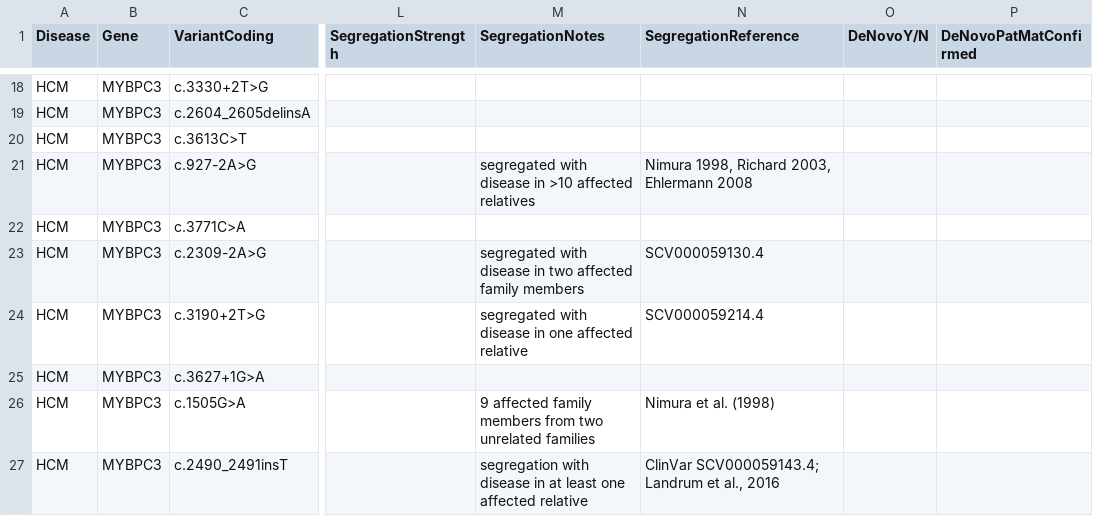
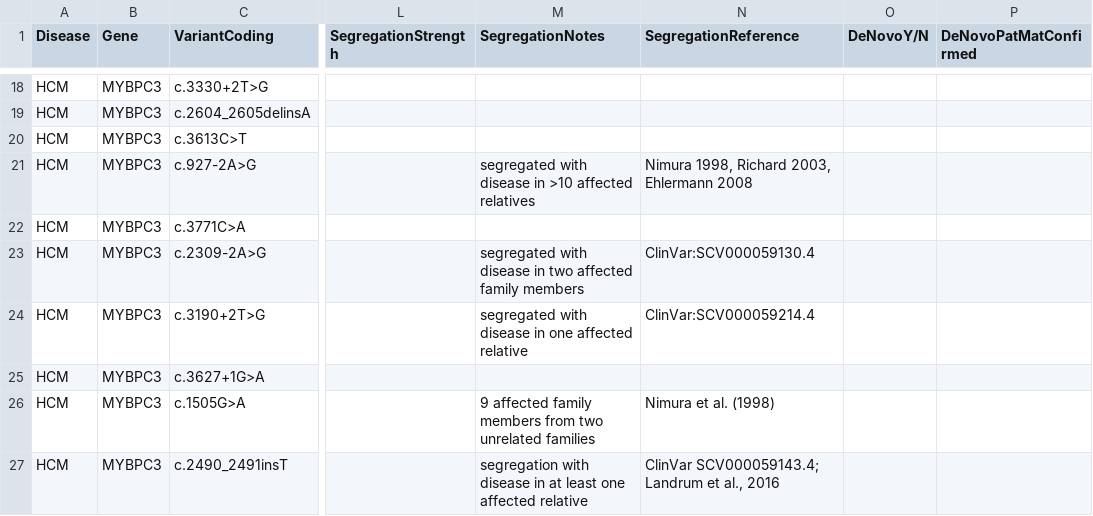
Before and after one commit to ImperialCardioGenetics/CardioClassifierManuscript, a TSV file: VariantCuration.tsv, drawn as a sheet; only a part is shown, gaps mark what is left out; the diff covers the shown part only; the diff names each change by its address in the sheet, - before the commit and + after, or states it on an @@ line.

```diff
--- a/VariantCuration.tsv
+++ b/VariantCuration.tsv
-N23 (SegregationReference): SCV000059130.4
+N23 (SegregationReference): ClinVar:SCV000059130.4
-N24 (SegregationReference): SCV000059214.4
+N24 (SegregationReference): ClinVar:SCV000059214.4
```
Also changed, not shown: 19 edited cells elsewhere in this file.
